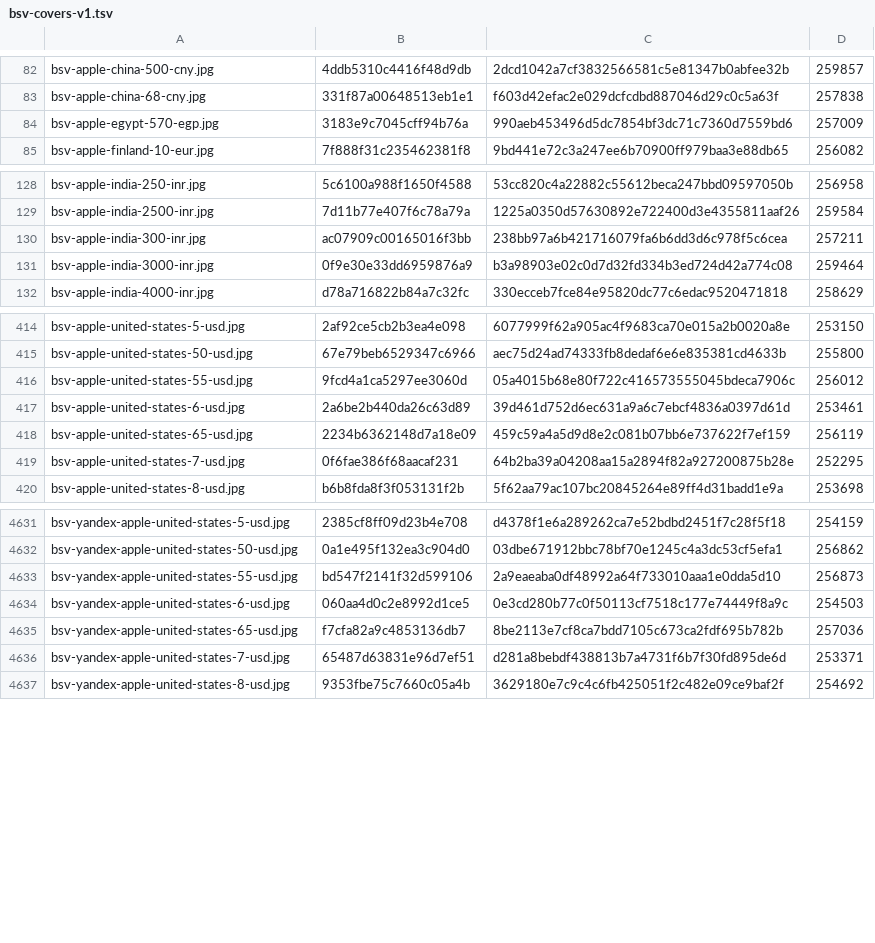
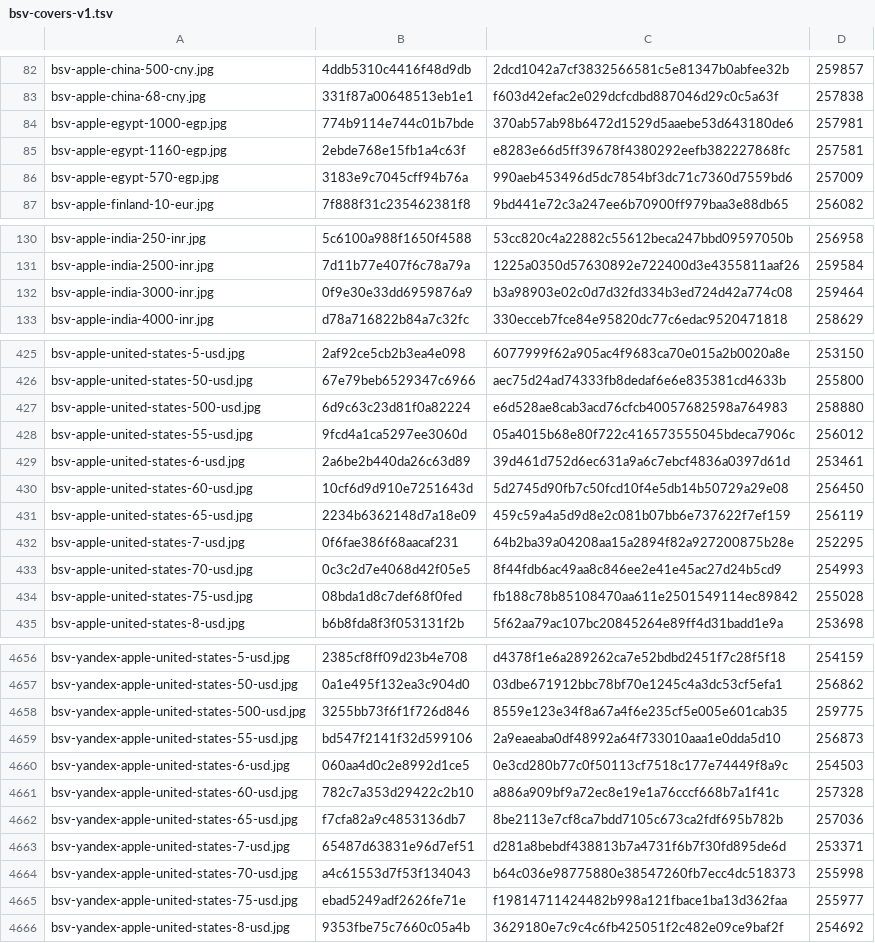
Before and after one commit to Rudwwe412/123, a TSV file: bsv-images-ym/bsv-covers-v1.tsv, drawn as a sheet; only a part is shown, gaps mark what is left out; removed rows and columns are numbered as before the commit, all else as after; the diff covers the shown part only; the diff names each change by its address in the sheet, - before the commit and + after, or states it on an @@ line.

```diff
--- a/bsv-images-ym/bsv-covers-v1.tsv
+++ b/bsv-images-ym/bsv-covers-v1.tsv
+row 84: bsv-apple-egypt-1000-egp.jpg | 774b9114e744c01b7bde | 370ab57ab98b6472d1529d5aaebe53d643180de6 | 257981
+row 85: bsv-apple-egypt-1160-egp.jpg | 2ebde768e15fb1a4c63f | e8283e66d5ff39678f4380292eefb382227868fc | 257581
-row 130: bsv-apple-india-300-inr.jpg | ac07909c00165016f3bb | 238bb97a6b421716079fa6b6dd3d6c978f5c6cea | 257211
+row 427: bsv-apple-united-states-500-usd.jpg | 6d9c63c23d81f0a82224 | e6d528ae8cab3acd76cfcb40057682598a764983 | 258880
+row 430: bsv-apple-united-states-60-usd.jpg | 10cf6d9d910e7251643d | 5d2745d90fb7c50fcd10f4e5db14b50729a29e08 | 256450
+row 433: bsv-apple-united-states-70-usd.jpg | 0c3c2d7e4068d42f05e5 | 8f44fdb6ac49aa8c846ee2e41e45ac27d24b5cd9 | 254993
+row 434: bsv-apple-united-states-75-usd.jpg | 08bda1d8c7def68f0fed | fb188c78b85108470aa611e2501549114ec89842 | 255028
+row 4658: bsv-yandex-apple-united-states-500-usd.jpg | 3255bb73f6f1f726d846 | 8559e123e34f8a67a4f6e235cf5e005e601cab35 | 259775
+row 4661: bsv-yandex-apple-united-states-60-usd.jpg | 782c7a353d29422c2b10 | a886a909bf9a72ec8e19e1a76cccf668b7a1f41c | 257328
+row 4664: bsv-yandex-apple-united-states-70-usd.jpg | a4c61553d7f53f134043 | b64c036e98775880e38547260fb7ecc4dc518373 | 255998
+row 4665: bsv-yandex-apple-united-states-75-usd.jpg | ebad5249adf2626fe71e | f19814711424482b998a121fbace1ba13d362faa | 255977
```
Also changed, not shown: 28 added rows and 9 removed rows elsewhere in this file, 48 other files.
